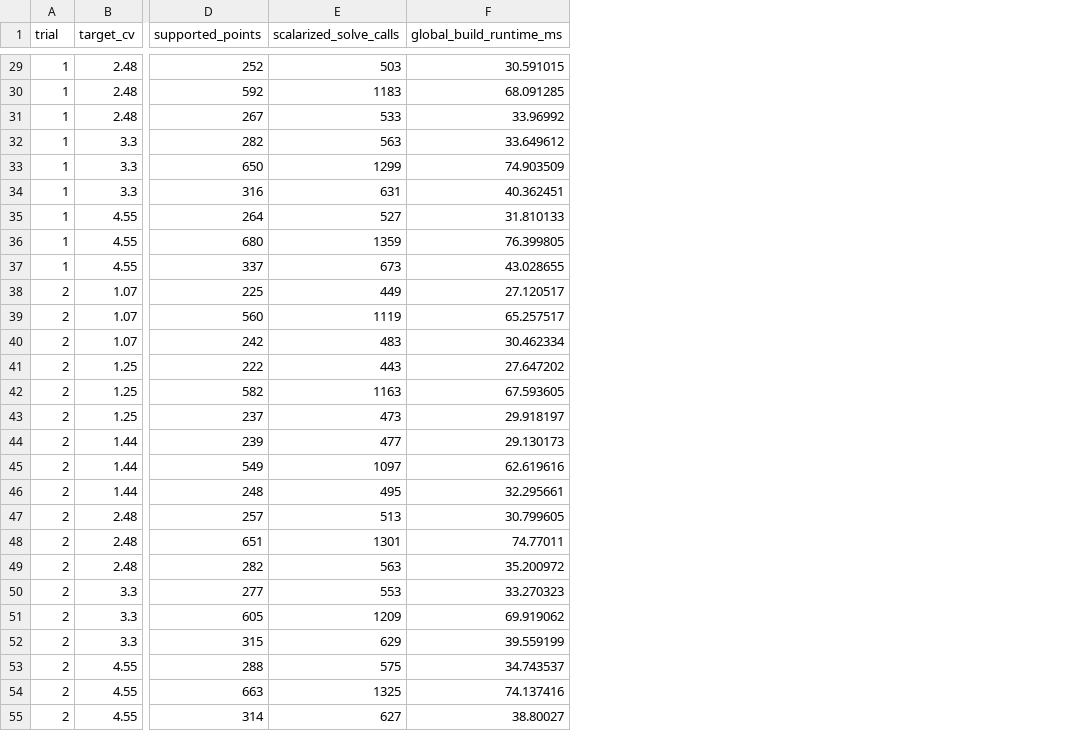
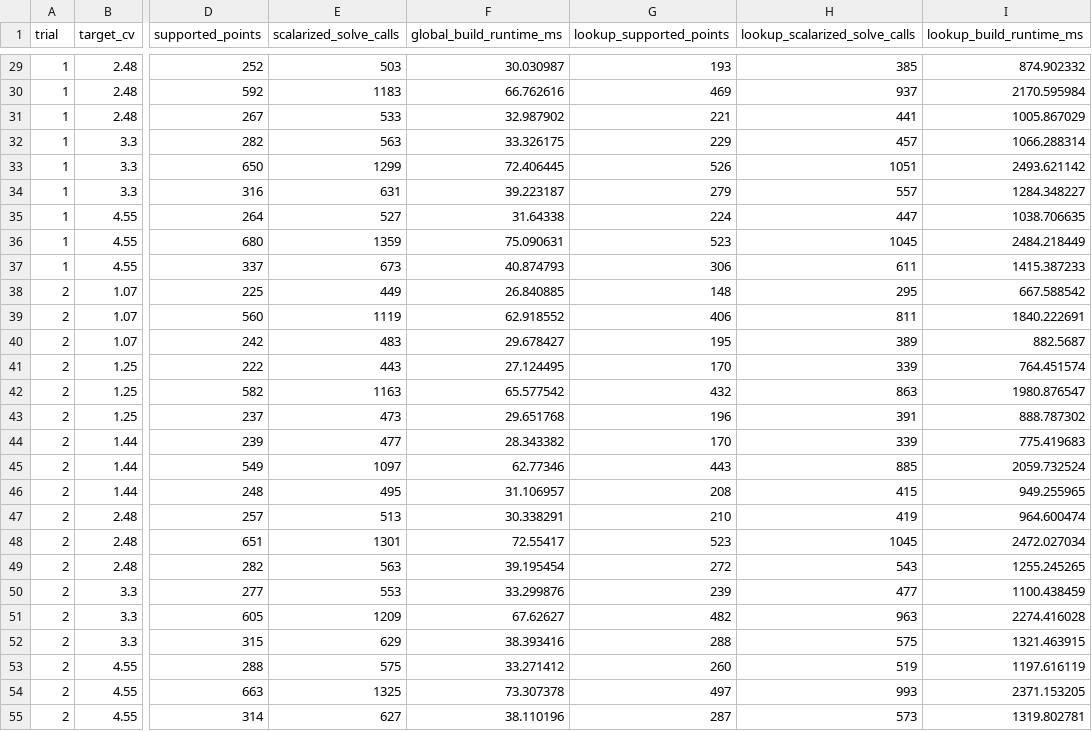
Before and after one commit to yabsed/vlm-in-flash, a CSV file: experiments/16_saturation_global_chain/results/input_trials.csv, drawn as a sheet; only a part is shown, gaps mark what is left out; the diff covers the shown part only; the diff names each change by its address in the sheet, - before the commit and + after, or states it on an @@ line.

```diff
--- a/experiments/16_saturation_global_chain/results/input_trials.csv
+++ b/experiments/16_saturation_global_chain/results/input_trials.csv
+column G (lookup_supported_points), rows 29-55: 193 | 469 | 221 | 229 | 526 | 279 | 224 | 523 | 306 | 148 | 406 | 195 | 170 | 432 | 196 | 170 | 443 | 208 | 210 | 523 | 272 | 239 | 482 | 288 | 260 | 497 | 287
+column H (lookup_scalarized_solve_calls), rows 29-55: 385 | 937 | 441 | 457 | 1051 | 557 | 447 | 1045 | 611 | 295 | 811 | 389 | 339 | 863 | 391 | 339 | 885 | 415 | 419 | 1045 | 543 | 477 | 963 | 575 | 519 | 993 | 573
+column I (lookup_build_runtime_ms), rows 29-55: 874.902332 | 2170.595984 | 1005.867029 | 1066.288314 | 2493.621142 | 1284.348227 | 1038.706635 | 2484.218449 | 1415.387233 | 667.588542 | 1840.222691 | 882.5687 | 764.451574 | 1980.876547 | 888.787302 | 775.419683 | 2059.732524 | 949.255965 | 964.600474 | 2472.027034 | 1255.245265 | 1100.438459 | 2274.416028 | 1321.463915 | 1197.616119 | 2371.153205 | 1319.802781
-F29 (global_build_runtime_ms): 30.591015
+F29 (global_build_runtime_ms): 30.030987
-F30 (global_build_runtime_ms): 68.091285
+F30 (global_build_runtime_ms): 66.762616
-F31 (global_build_runtime_ms): 33.96992
+F31 (global_build_runtime_ms): 32.987902
-F32 (global_build_runtime_ms): 33.649612
+F32 (global_build_runtime_ms): 33.326175
-F33 (global_build_runtime_ms): 74.903509
+F33 (global_build_runtime_ms): 72.406445
-F34 (global_build_runtime_ms): 40.362451
+F34 (global_build_runtime_ms): 39.223187
-F35 (global_build_runtime_ms): 31.810133
+F35 (global_build_runtime_ms): 31.64338
-F36 (global_build_runtime_ms): 76.399805
+F36 (global_build_runtime_ms): 75.090631
-F37 (global_build_runtime_ms): 43.028655
+F37 (global_build_runtime_ms): 40.874793
-F38 (global_build_runtime_ms): 27.120517
+F38 (global_build_runtime_ms): 26.840885
-F39 (global_build_runtime_ms): 65.257517
+F39 (global_build_runtime_ms): 62.918552
-F40 (global_build_runtime_ms): 30.462334
+F40 (global_build_runtime_ms): 29.678427
-F41 (global_build_runtime_ms): 27.647202
+F41 (global_build_runtime_ms): 27.124495
-F42 (global_build_runtime_ms): 67.593605
+F42 (global_build_runtime_ms): 65.577542
-F43 (global_build_runtime_ms): 29.918197
+F43 (global_build_runtime_ms): 29.651768
-F44 (global_build_runtime_ms): 29.130173
+F44 (global_build_runtime_ms): 28.343382
-F45 (global_build_runtime_ms): 62.619616
+F45 (global_build_runtime_ms): 62.77346
-F46 (global_build_runtime_ms): 32.295661
+F46 (global_build_runtime_ms): 31.106957
-F47 (global_build_runtime_ms): 30.799605
+F47 (global_build_runtime_ms): 30.338291
-F48 (global_build_runtime_ms): 74.77011
+F48 (global_build_runtime_ms): 72.55417
-F49 (global_build_runtime_ms): 35.200972
+F49 (global_build_runtime_ms): 39.195454
-F50 (global_build_runtime_ms): 33.270323
+F50 (global_build_runtime_ms): 33.299876
-F51 (global_build_runtime_ms): 69.919062
+F51 (global_build_runtime_ms): 67.62627
-F52 (global_build_runtime_ms): 39.559199
+F52 (global_build_runtime_ms): 38.393416
-F53 (global_build_runtime_ms): 34.743537
+F53 (global_build_runtime_ms): 33.271412
-F54 (global_build_runtime_ms): 74.137416
+F54 (global_build_runtime_ms): 73.307378
-F55 (global_build_runtime_ms): 38.80027
+F55 (global_build_runtime_ms): 38.110196
```
Also changed, not shown: 27 edited cells elsewhere in this file, 15 other files.
